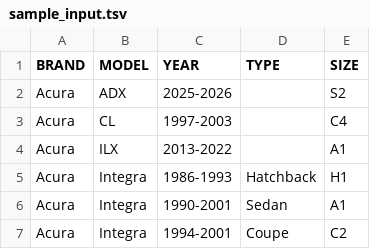
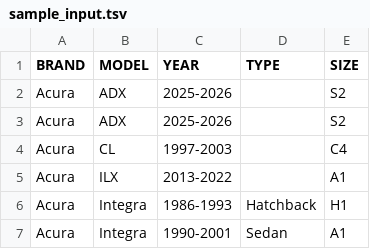
Before and after one commit to licwan62/generate_size_chart_html, a TSV file: sample_input.tsv, drawn as a sheet; only a part is shown; the shorter side is filled out with more unchanged rows.

```diff
--- a/sample_input.tsv
+++ b/sample_input.tsv
@@ -2,2 +2,3 @@ BRAND	MODEL	YEAR	TYPE	SIZE
 Acura	ADX	2025-2026		S2
+Acura	ADX	2025-2026		S2
 Acura	CL	1997-2003		C4
```
Also changed, not shown: 4 other files.
